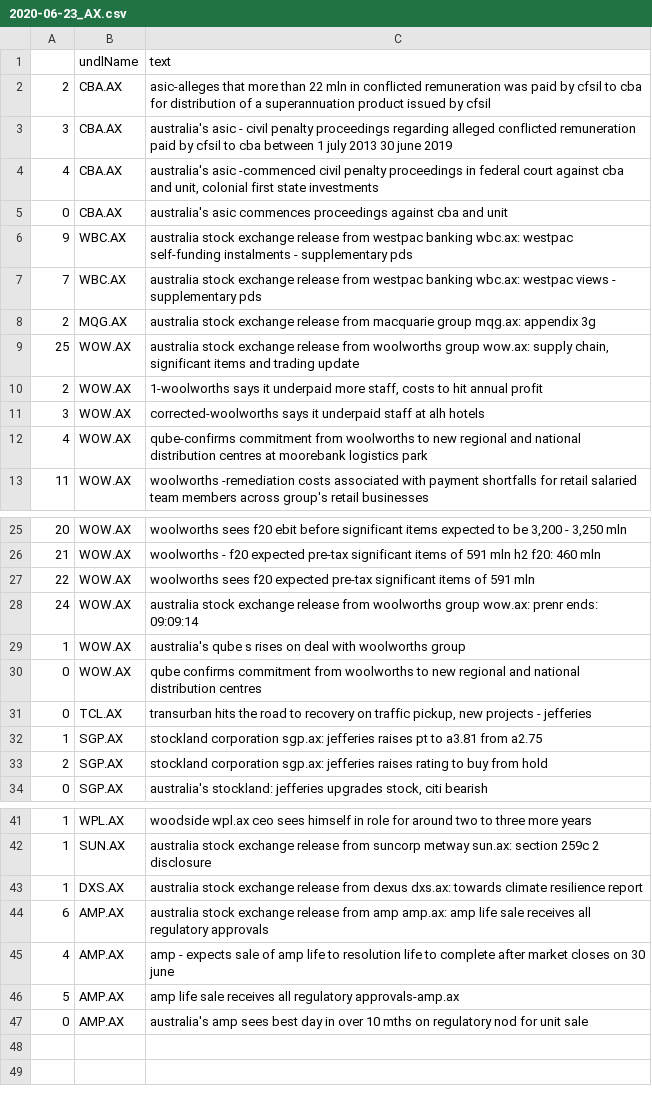
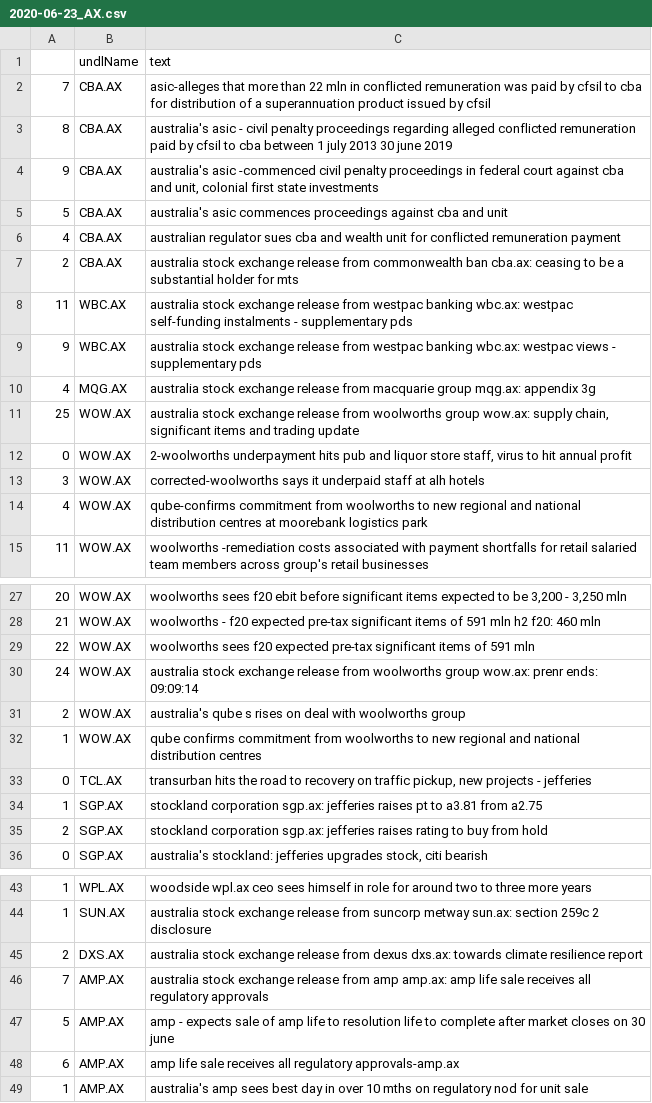
Before and after one commit to hoichunlaw/EventDriven, a CSV file: result/2020-06-23_AX.csv, drawn as a sheet; only a part is shown, gaps mark what is left out.

```diff
--- a/result/2020-06-23_AX.csv
+++ b/result/2020-06-23_AX.csv
@@ -1,11 +1,13 @@
 ,undlName,text
-2,CBA.AX,asic-alleges that more than 22 mln in conflicted remuneration was paid by cfsil to cba for distribution of a superannuation product issued by cfsil
-3,CBA.AX,australia's asic - civil penalty proceedings regarding alleged conflicted remuneration paid by cfsil to cba between 1 july 2013  30 june 2019
-4,CBA.AX,"australia's asic -commenced civil penalty proceedings in federal court against cba and unit, colonial first state investments"
-0,CBA.AX,australia's asic commences proceedings against cba and unit
-9,WBC.AX,australia stock exchange release from westpac banking wbc.ax: westpac self-funding instalments - supplementary pds
-7,WBC.AX,australia stock exchange release from westpac banking wbc.ax: westpac views - supplementary pds
-2,MQG.AX,australia stock exchange release from macquarie group mqg.ax: appendix 3g
+7,CBA.AX,asic-alleges that more than 22 mln in conflicted remuneration was paid by cfsil to cba for distribution of a superannuation product issued by cfsil
+8,CBA.AX,australia's asic - civil penalty proceedings regarding alleged conflicted remuneration paid by cfsil to cba between 1 july 2013  30 june 2019
+9,CBA.AX,"australia's asic -commenced civil penalty proceedings in federal court against cba and unit, colonial first state investments"
+5,CBA.AX,australia's asic commences proceedings against cba and unit
+4,CBA.AX,australian regulator sues cba and wealth unit for conflicted remuneration payment
+2,CBA.AX,australia stock exchange release from commonwealth ban cba.ax: ceasing to be a substantial holder for mts
+11,WBC.AX,australia stock exchange release from westpac banking wbc.ax: westpac self-funding instalments - supplementary pds
+9,WBC.AX,australia stock exchange release from westpac banking wbc.ax: westpac views - supplementary pds
+4,MQG.AX,australia stock exchange release from macquarie group mqg.ax: appendix 3g
 25,WOW.AX,"australia stock exchange release from woolworths group wow.ax: supply chain, significant items and trading update"
-2,WOW.AX,"1-woolworths says it underpaid more staff, costs to hit annual profit"
+0,WOW.AX,"2-woolworths underpayment hits pub and liquor store staff, virus to hit annual profit"
 3,WOW.AX,corrected-woolworths says it underpaid staff at alh hotels
@@ -28,4 +30,4 @@
 24,WOW.AX,australia stock exchange release from woolworths group wow.ax: prenr ends: 09:09:14
-1,WOW.AX,australia's qube s rises on deal with woolworths group
-0,WOW.AX,qube confirms commitment from woolworths to new regional and national distribution centres
+2,WOW.AX,australia's qube s rises on deal with woolworths group
+1,WOW.AX,qube confirms commitment from woolworths to new regional and national distribution centres
 0,TCL.AX,"transurban hits the road to recovery on traffic pickup, new projects - jefferies"
@@ -42,6 +44,6 @@
 1,SUN.AX,australia stock exchange release from suncorp metway sun.ax: section 259c 2 disclosure
-1,DXS.AX,australia stock exchange release from dexus dxs.ax: towards climate resilience report
-6,AMP.AX,australia stock exchange release from amp amp.ax: amp life sale receives all regulatory approvals
-4,AMP.AX,amp - expects sale of amp life to resolution life to complete after market closes on 30 june
-5,AMP.AX,amp life sale receives all regulatory approvals-amp.ax
-0,AMP.AX,australia's amp sees best day in over 10 mths on regulatory nod for unit sale
+2,DXS.AX,australia stock exchange release from dexus dxs.ax: towards climate resilience report
+7,AMP.AX,australia stock exchange release from amp amp.ax: amp life sale receives all regulatory approvals
+5,AMP.AX,amp - expects sale of amp life to resolution life to complete after market closes on 30 june
+6,AMP.AX,amp life sale receives all regulatory approvals-amp.ax
+1,AMP.AX,australia's amp sees best day in over 10 mths on regulatory nod for unit sale
```
Also changed, not shown: 2 other files.
